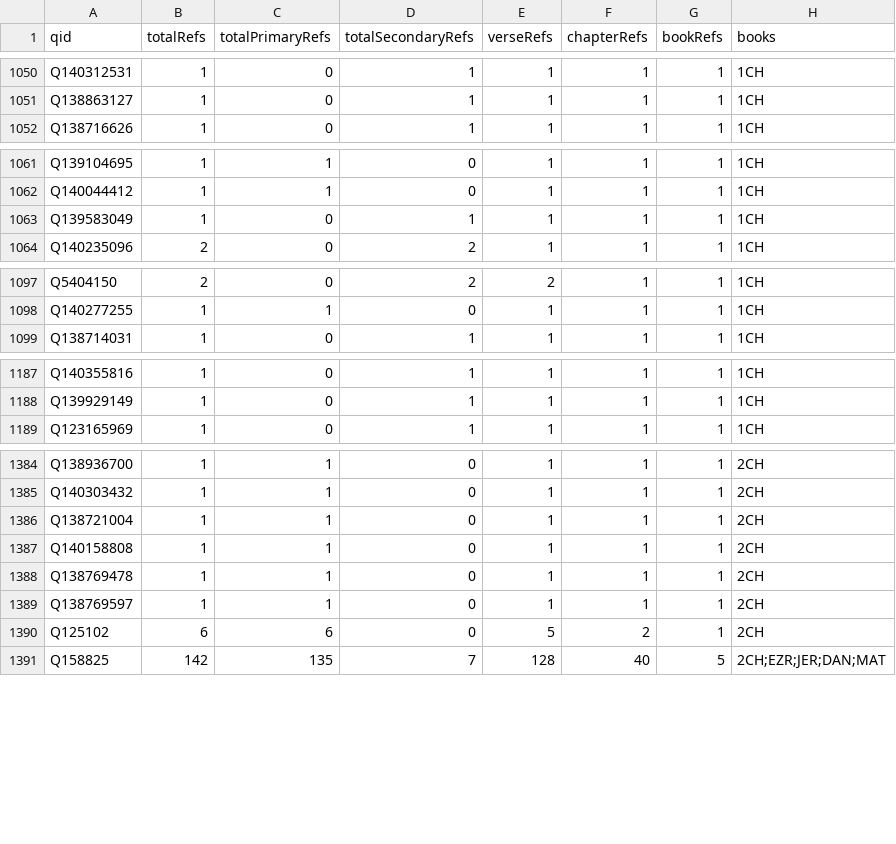
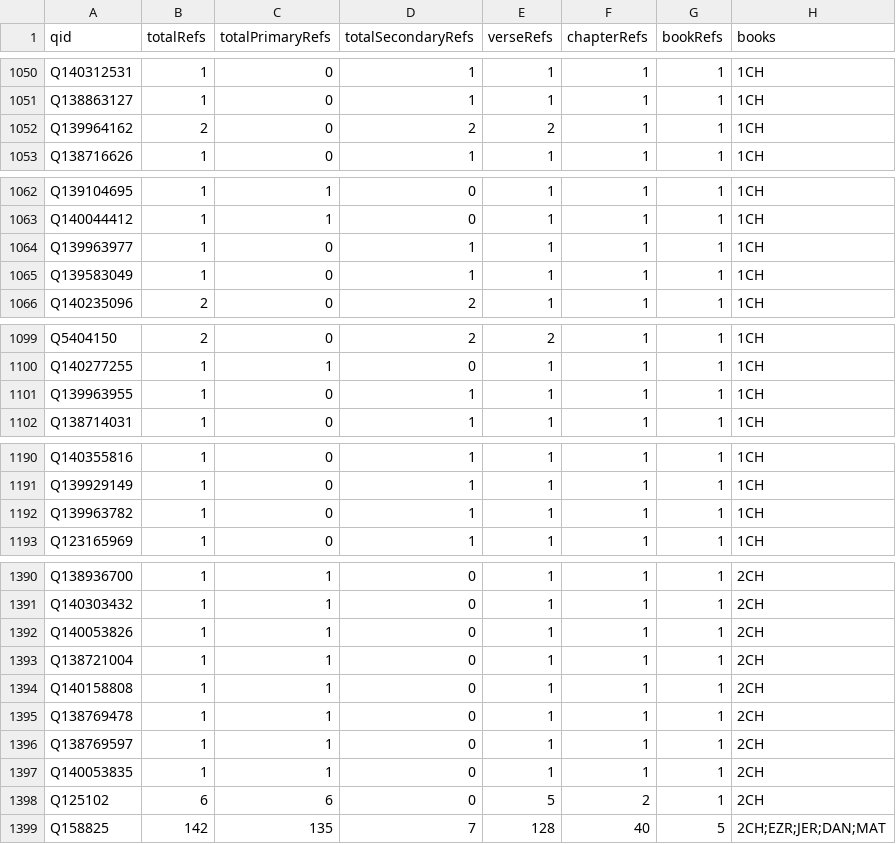
Before and after one commit to BrianMacIntosh/bsb-wikidata, a CSV file: generated/occurrences.csv, drawn as a sheet; only a part is shown, gaps mark what is left out; the diff covers the shown part only; the diff names each change by its address in the sheet, - before the commit and + after, or states it on an @@ line.

```diff
--- a/generated/occurrences.csv
+++ b/generated/occurrences.csv
+row 1052: Q139964162 | 2 | 0 | 2 | 2 | 1 | 1 | 1CH
+row 1064: Q139963977 | 1 | 0 | 1 | 1 | 1 | 1 | 1CH
+row 1101: Q139963955 | 1 | 0 | 1 | 1 | 1 | 1 | 1CH
+row 1192: Q139963782 | 1 | 0 | 1 | 1 | 1 | 1 | 1CH
+row 1392: Q140053826 | 1 | 1 | 0 | 1 | 1 | 1 | 2CH
+row 1397: Q140053835 | 1 | 1 | 0 | 1 | 1 | 1 | 2CH
```
Also changed, not shown: 4 added rows elsewhere in this file, generated/bookstats.csv, generated/occurrences-1CH.csv, 7 other files.
